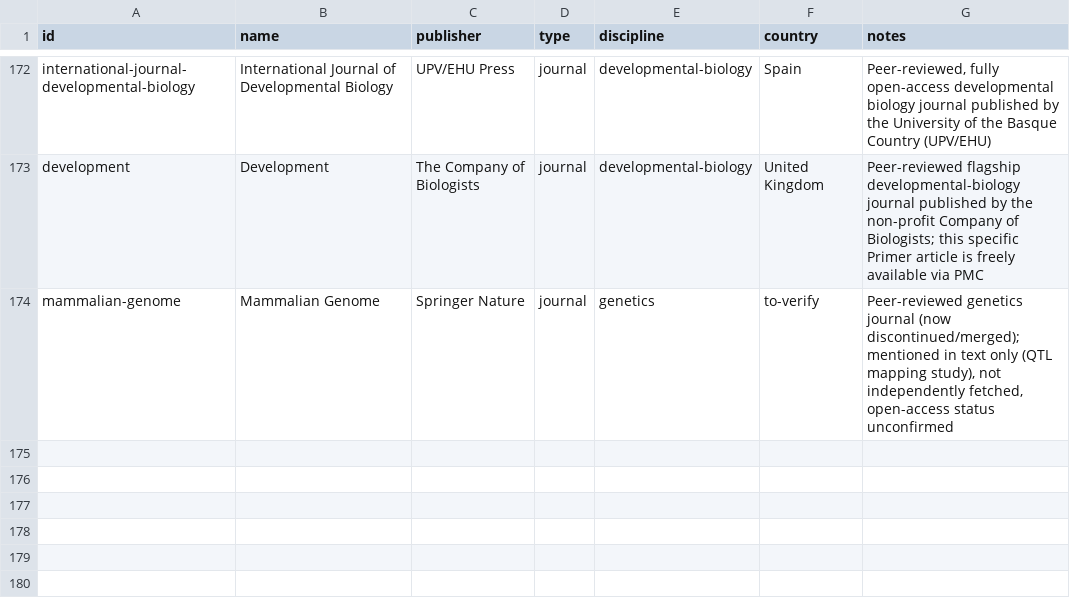
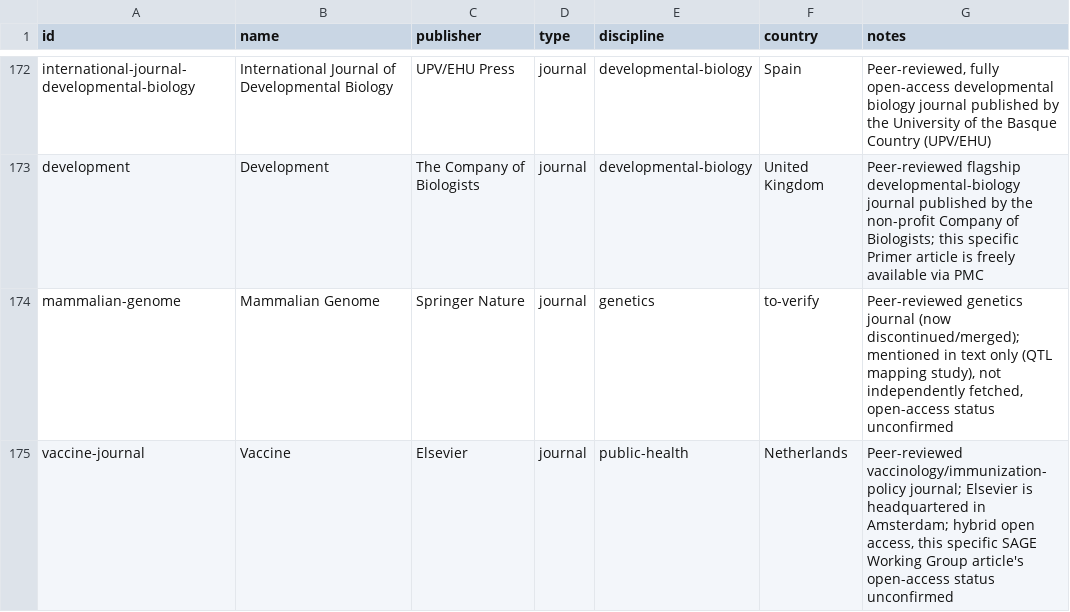
Before and after one commit to Kamaya22/recherche-hebdo, a CSV file: data/registry.csv, drawn as a sheet; only a part is shown, gaps mark what is left out; the diff names each change by its address in the sheet, - before the commit and + after, or states it on an @@ line.

```diff
--- a/data/registry.csv
+++ b/data/registry.csv
+row 175: vaccine-journal | Vaccine | Elsevier | journal | public-health | Netherlands | Peer-reviewed vaccinology/immunization-policy journal; Elsevier is headquartered in Amsterdam; hybrid open access, this specific SAGE Working Group article's open-access status unconfirmed
```
Also changed, not shown: 5 other files.
